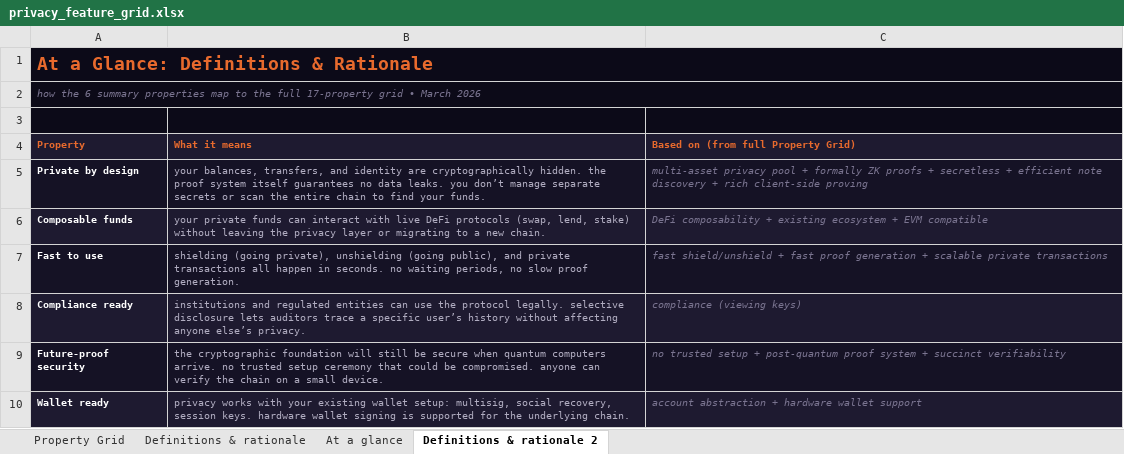
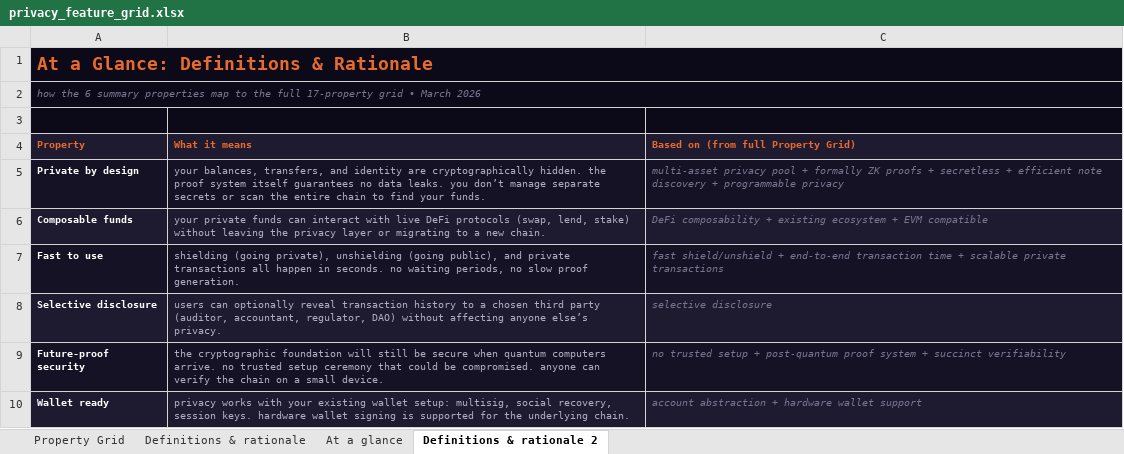
Before and after one commit to welttowelt/privacy-protocol-analysis, an Excel workbook: privacy_feature_grid.xlsx, sheet Definitions & rationale 2, drawn as a sheet; values as stored, in another font and other column widths than the file's, no borders; removed rows and columns are numbered as before the commit, all else as after; the diff names each change by its address in the sheet, - before the commit and + after, or states it on an @@ line.

```diff
--- a/privacy_feature_grid.xlsx (sheet Definitions & rationale 2)
+++ b/privacy_feature_grid.xlsx (sheet Definitions & rationale 2)
-C5: …discovery + rich client-side proving
+C5: …discovery + programmable privacy
-C7: …shield/unshield + fast proof generation + scalable…
+C7: …shield/unshield + end-to-end transaction time + scalable…
-row 8: Compliance ready | institutions and regulated entities can use the protocol legally. selective disclosure lets auditors trace a specific user’s history without affecting anyone else’s privacy. | compliance (viewing keys)
+row 8: Selective disclosure | users can optionally reveal transaction history to a chosen third party (auditor, accountant, regulator, DAO) without affecting anyone else’s privacy. | selective disclosure
```
Also changed, not shown: sheet Property Grid, sheet Definitions & rationale, sheet At a glance, 3 other files.
